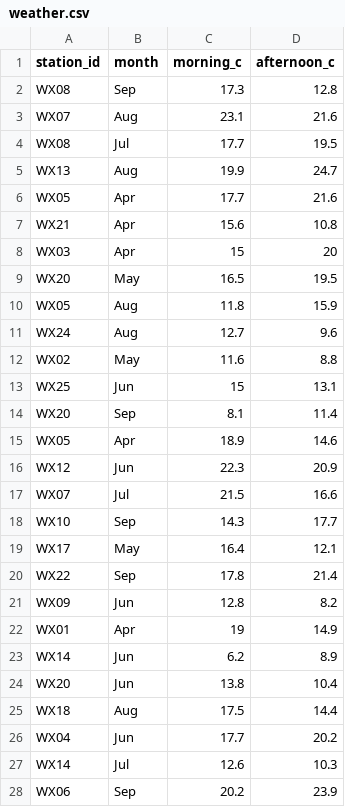
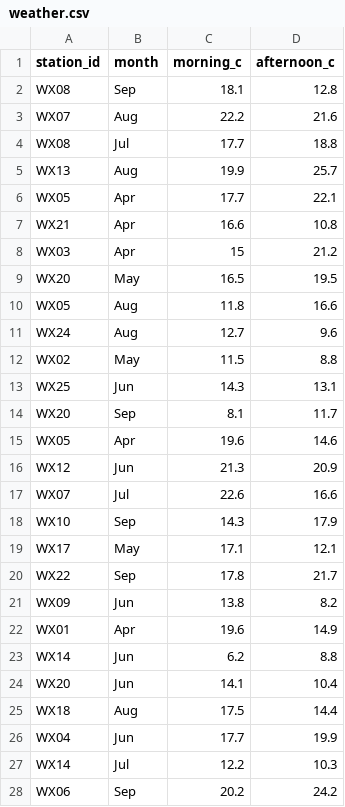
Before and after one commit to posit-dev/bluffbench2, a CSV file: inst/data/weather.csv, drawn as a sheet; only a part is shown; the diff covers the shown part only.

```diff
--- a/inst/data/weather.csv
+++ b/inst/data/weather.csv
@@ -1,28 +1,28 @@
 "station_id","month","morning_c","afternoon_c"
-"WX08","Sep",17.3,12.8
-"WX07","Aug",23.1,21.6
-"WX08","Jul",17.7,19.5
-"WX13","Aug",19.9,24.7
-"WX05","Apr",17.7,21.6
-"WX21","Apr",15.6,10.8
-"WX03","Apr",15,20
+"WX08","Sep",18.1,12.8
+"WX07","Aug",22.2,21.6
+"WX08","Jul",17.7,18.8
+"WX13","Aug",19.9,25.7
+"WX05","Apr",17.7,22.1
+"WX21","Apr",16.6,10.8
+"WX03","Apr",15,21.2
 "WX20","May",16.5,19.5
-"WX05","Aug",11.8,15.9
+"WX05","Aug",11.8,16.6
 "WX24","Aug",12.7,9.6
-"WX02","May",11.6,8.8
-"WX25","Jun",15,13.1
-"WX20","Sep",8.1,11.4
-"WX05","Apr",18.9,14.6
-"WX12","Jun",22.3,20.9
-"WX07","Jul",21.5,16.6
-"WX10","Sep",14.3,17.7
-"WX17","May",16.4,12.1
-"WX22","Sep",17.8,21.4
-"WX09","Jun",12.8,8.2
-"WX01","Apr",19,14.9
-"WX14","Jun",6.2,8.9
-"WX20","Jun",13.8,10.4
+"WX02","May",11.5,8.8
+"WX25","Jun",14.3,13.1
+"WX20","Sep",8.1,11.7
+"WX05","Apr",19.6,14.6
+"WX12","Jun",21.3,20.9
+"WX07","Jul",22.6,16.6
+"WX10","Sep",14.3,17.9
+"WX17","May",17.1,12.1
+"WX22","Sep",17.8,21.7
+"WX09","Jun",13.8,8.2
+"WX01","Apr",19.6,14.9
+"WX14","Jun",6.2,8.8
+"WX20","Jun",14.1,10.4
 "WX18","Aug",17.5,14.4
-"WX04","Jun",17.7,20.2
-"WX14","Jul",12.6,10.3
-"WX06","Sep",20.2,23.9
+"WX04","Jun",17.7,19.9
+"WX14","Jul",12.2,10.3
+"WX06","Sep",20.2,24.2
```
Also changed, not shown: 131 edited cells elsewhere in this file, 1 other file.
